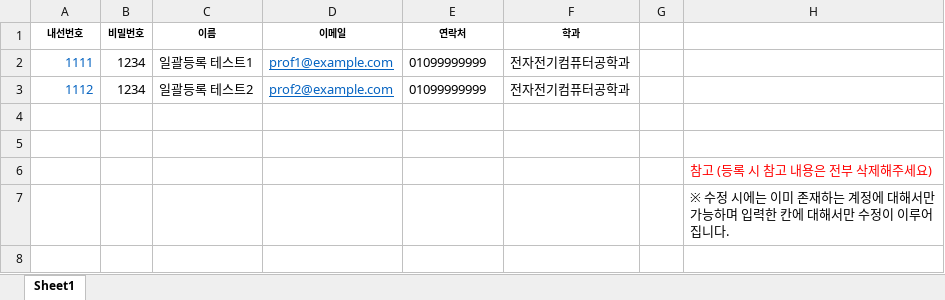
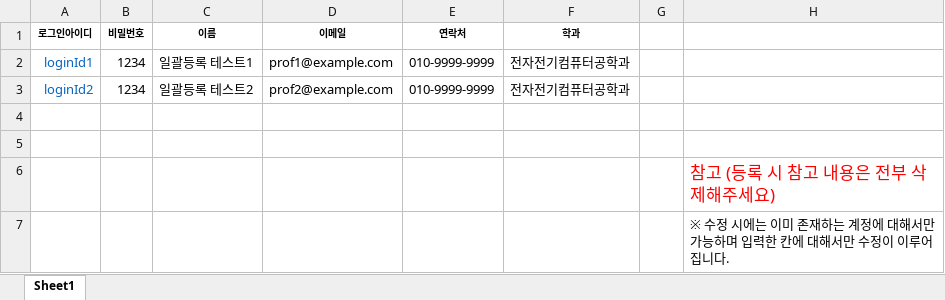
Before and after one commit to SystemConsultantGroup/ICC-grad-dissertation-manage-backend, an Excel workbook: resources/excel/연구논문작품시스템_교수_일괄등록_양식.xlsx, sheet Sheet1, drawn as a sheet; values as stored, in another font and other column widths than the file's, no borders; the diff names each change by its address in the sheet, - before the commit and + after, or states it on an @@ line.

```diff
--- a/resources/excel/연구논문작품시스템_교수_일괄등록_양식.xlsx (sheet Sheet1)
+++ b/resources/excel/연구논문작품시스템_교수_일괄등록_양식.xlsx (sheet Sheet1)
-A1: 내선번호
+A1: 로그인아이디
-A2 (로그인아이디): 1111
+A2 (로그인아이디): loginId1
@@ D2:D3 underline: on → off, text colour: #0563C1 → black @@
-E2:E3 (연락처): 01099999999
+E2:E3 (연락처): 010-9999-9999
-A3 (로그인아이디): 1112
+A3 (로그인아이디): loginId2
@@ H6 text size: larger @@
```
Also changed, not shown: resources/excel/연구논문작품시스템_학생_일괄등록_양식.xlsx, 10 other files.
